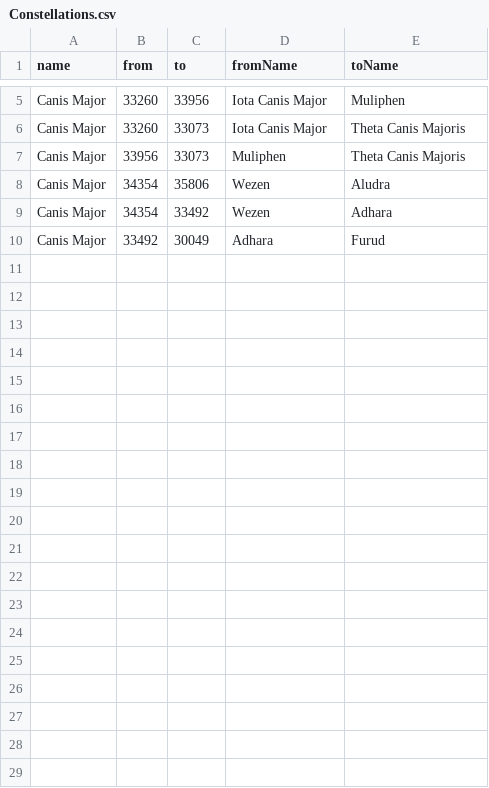
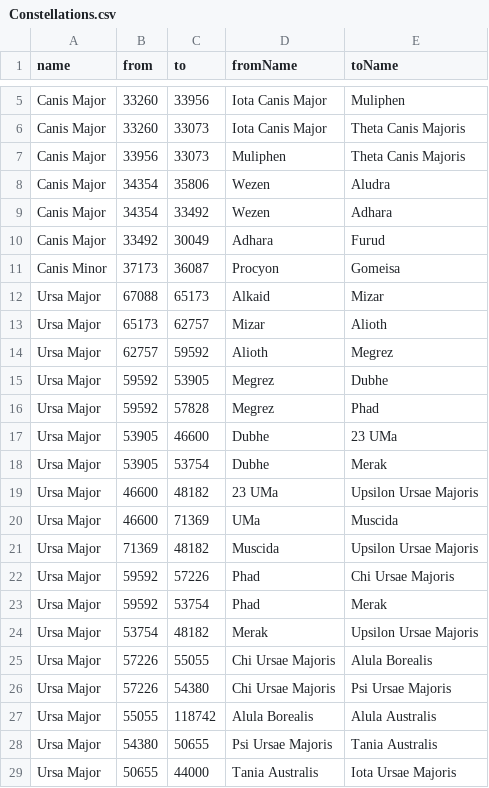
Before and after one commit to McMasterJoey/Charting-the-Night, a CSV file: src/Resources/Constellations.csv, drawn as a sheet; only a part is shown, gaps mark what is left out; the diff covers the shown part only; the diff names each change by its address in the sheet, - before the commit and + after, or states it on an @@ line.

Commit message:
CTS-2: Added several constellations to the db

```diff
--- a/src/Resources/Constellations.csv
+++ b/src/Resources/Constellations.csv
+row 11: Canis Minor | 37173 | 36087 | Procyon | Gomeisa
+row 12: Ursa Major | 67088 | 65173 | Alkaid | Mizar
+row 13: Ursa Major | 65173 | 62757 | Mizar | Alioth
+row 14: Ursa Major | 62757 | 59592 | Alioth | Megrez
+row 15: Ursa Major | 59592 | 53905 | Megrez | Dubhe
+row 16: Ursa Major | 59592 | 57828 | Megrez | Phad
+row 17: Ursa Major | 53905 | 46600 | Dubhe | 23 UMa
+row 18: Ursa Major | 53905 | 53754 | Dubhe | Merak
+row 19: Ursa Major | 46600 | 48182 | 23 UMa | Upsilon Ursae Majoris
+row 20: Ursa Major | 46600 | 71369 | UMa | Muscida
+row 21: Ursa Major | 71369 | 48182 | Muscida | Upsilon Ursae Majoris
+row 22: Ursa Major | 59592 | 57226 | Phad | Chi Ursae Majoris
+row 23: Ursa Major | 59592 | 53754 | Phad | Merak
+row 24: Ursa Major | 53754 | 48182 | Merak | Upsilon Ursae Majoris
+row 25: Ursa Major | 57226 | 55055 | Chi Ursae Majoris | Alula Borealis
+row 26: Ursa Major | 57226 | 54380 | Chi Ursae Majoris | Psi Ursae Majoris
+row 27: Ursa Major | 55055 | 118742 | Alula Borealis | Alula Australis
+row 28: Ursa Major | 54380 | 50655 | Psi Ursae Majoris | Tania Australis
+row 29: Ursa Major | 50655 | 44000 | Tania Australis | Iota Ursae Majoris
```
Also changed, not shown: 17 added rows elsewhere in this file.
